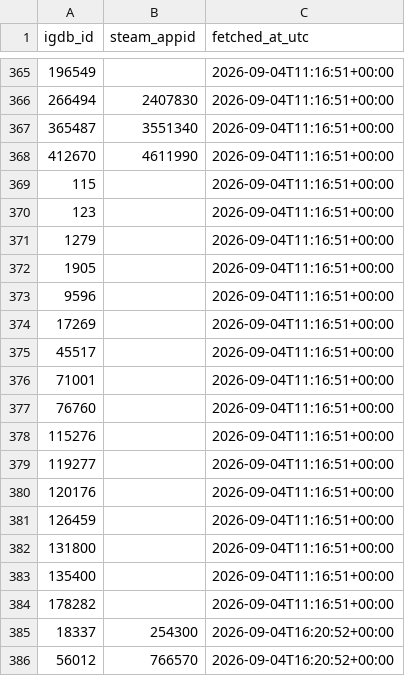
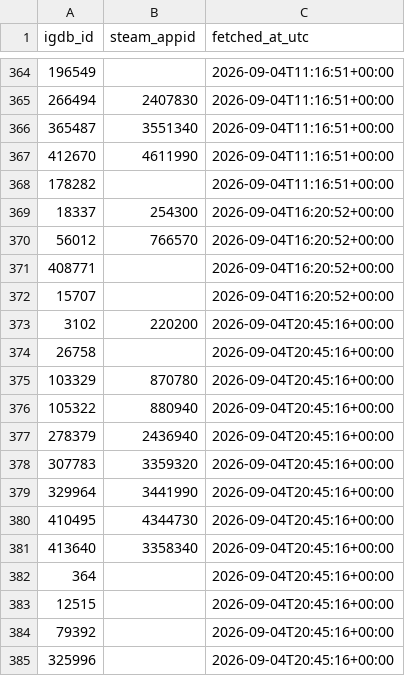
Before and after one commit to jaimelub17/projects, a CSV file: stream-radar/data/catalog/igdb_steam_map.csv, drawn as a sheet; only a part is shown, gaps mark what is left out; the shorter side is filled out with more unchanged rows; removed rows and columns are numbered as before the commit, all else as after; the diff covers the shown part only; the diff names each change by its address in the sheet, - before the commit and + after, or states it on an @@ line.

```diff
--- a/stream-radar/data/catalog/igdb_steam_map.csv
+++ b/stream-radar/data/catalog/igdb_steam_map.csv
-row 369: 115 |  | 2026-09-04T11:16:51+00:00
-row 370: 123 |  | 2026-09-04T11:16:51+00:00
-row 371: 1279 |  | 2026-09-04T11:16:51+00:00
-row 372: 1905 |  | 2026-09-04T11:16:51+00:00
-row 373: 9596 |  | 2026-09-04T11:16:51+00:00
-row 374: 17269 |  | 2026-09-04T11:16:51+00:00
-row 375: 45517 |  | 2026-09-04T11:16:51+00:00
-row 376: 71001 |  | 2026-09-04T11:16:51+00:00
-row 377: 76760 |  | 2026-09-04T11:16:51+00:00
-row 378: 115276 |  | 2026-09-04T11:16:51+00:00
-row 379: 119277 |  | 2026-09-04T11:16:51+00:00
-row 380: 120176 |  | 2026-09-04T11:16:51+00:00
-row 381: 126459 |  | 2026-09-04T11:16:51+00:00
-row 382: 131800 |  | 2026-09-04T11:16:51+00:00
-row 383: 135400 |  | 2026-09-04T11:16:51+00:00
```
Also changed, not shown: 19 added rows and 1 removed row elsewhere in this file, 6 other files.
